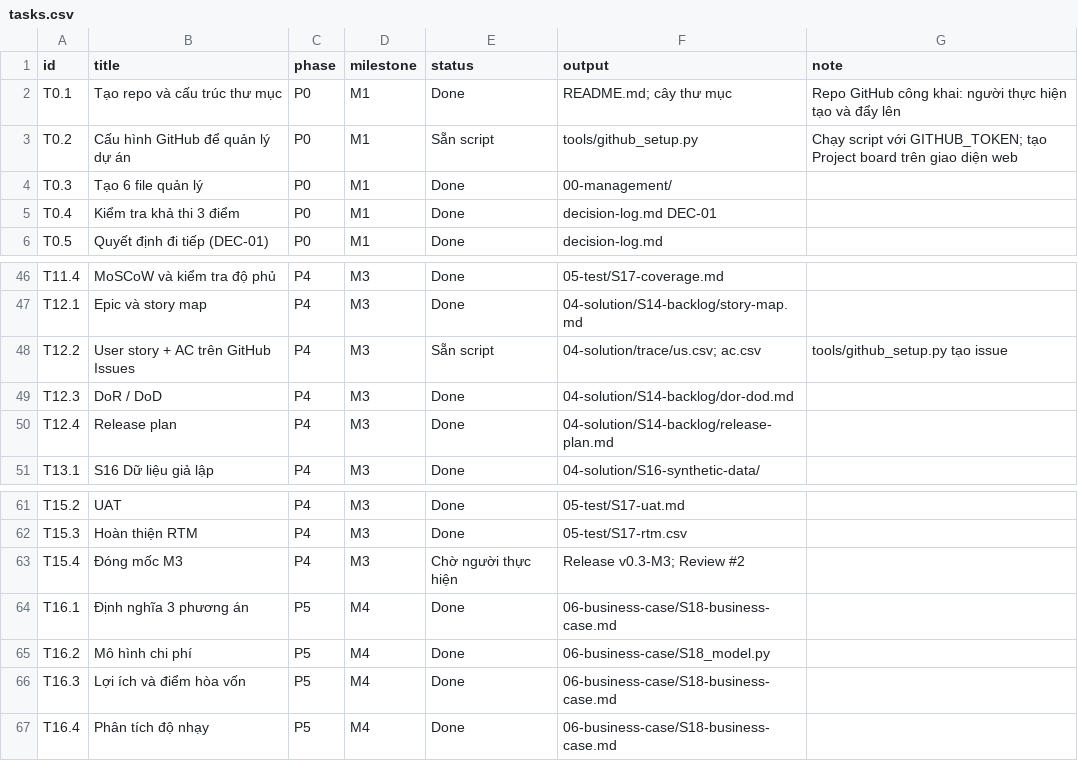
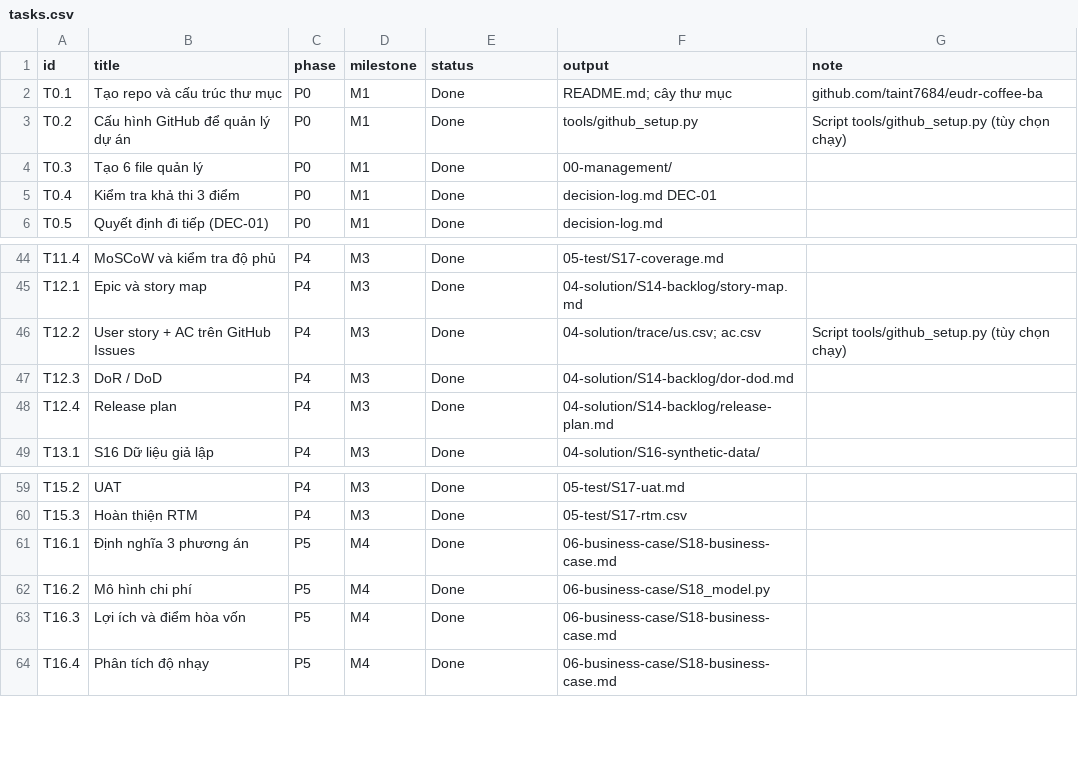
Before and after one commit to taint7684/eudr-coffee-ba, a CSV file: 00-management/tasks.csv, drawn as a sheet; only a part is shown, gaps mark what is left out; the diff covers the shown part only.

```diff
--- a/00-management/tasks.csv
+++ b/00-management/tasks.csv
@@ -1,4 +1,4 @@
 id,title,phase,milestone,status,output,note
-T0.1,Tạo repo và cấu trúc thư mục,P0,M1,Done,README.md; cây thư mục,Repo GitHub công khai: người thực hiện tạo và đẩy lên
-T0.2,Cấu hình GitHub để quản lý dự án,P0,M1,Sẵn script,tools/github_setup.py,Chạy script với GITHUB_TOKEN; tạo Project board trên giao diện web
+T0.1,Tạo repo và cấu trúc thư mục,P0,M1,Done,README.md; cây thư mục,github.com/taint7684/eudr-coffee-ba
+T0.2,Cấu hình GitHub để quản lý dự án,P0,M1,Done,tools/github_setup.py,Script tools/github_setup.py (tùy chọn chạy)
 T0.3,Tạo 6 file quản lý,P0,M1,Done,00-management/,
@@ -47,3 +45,3 @@ T11.4,MoSCoW và kiểm tra độ phủ,P4,M3,Done,05-test/S17-coverage.md,
 T12.1,Epic và story map,P4,M3,Done,04-solution/S14-backlog/story-map.md,
-T12.2,User story + AC trên GitHub Issues,P4,M3,Sẵn script,04-solution/trace/us.csv; ac.csv,tools/github_setup.py tạo issue
+T12.2,User story + AC trên GitHub Issues,P4,M3,Done,04-solution/trace/us.csv; ac.csv,Script tools/github_setup.py (tùy chọn chạy)
 T12.3,DoR / DoD,P4,M3,Done,04-solution/S14-backlog/dor-dod.md,
@@ -62,3 +60,2 @@ T15.2,UAT,P4,M3,Done,05-test/S17-uat.md,
 T15.3,Hoàn thiện RTM,P4,M3,Done,05-test/S17-rtm.csv,
-T15.4,Đóng mốc M3,P4,M3,Chờ người thực hiện,Release v0.3-M3; Review #2,
 T16.1,Định nghĩa 3 phương án,P5,M4,Done,06-business-case/S18-business-case.md,
```
Also changed, not shown: 4 removed rows and 14 edited cells elsewhere in this file, 00-management/assumptions-log.csv, 00-management/risk-register.csv, 35 other files.
